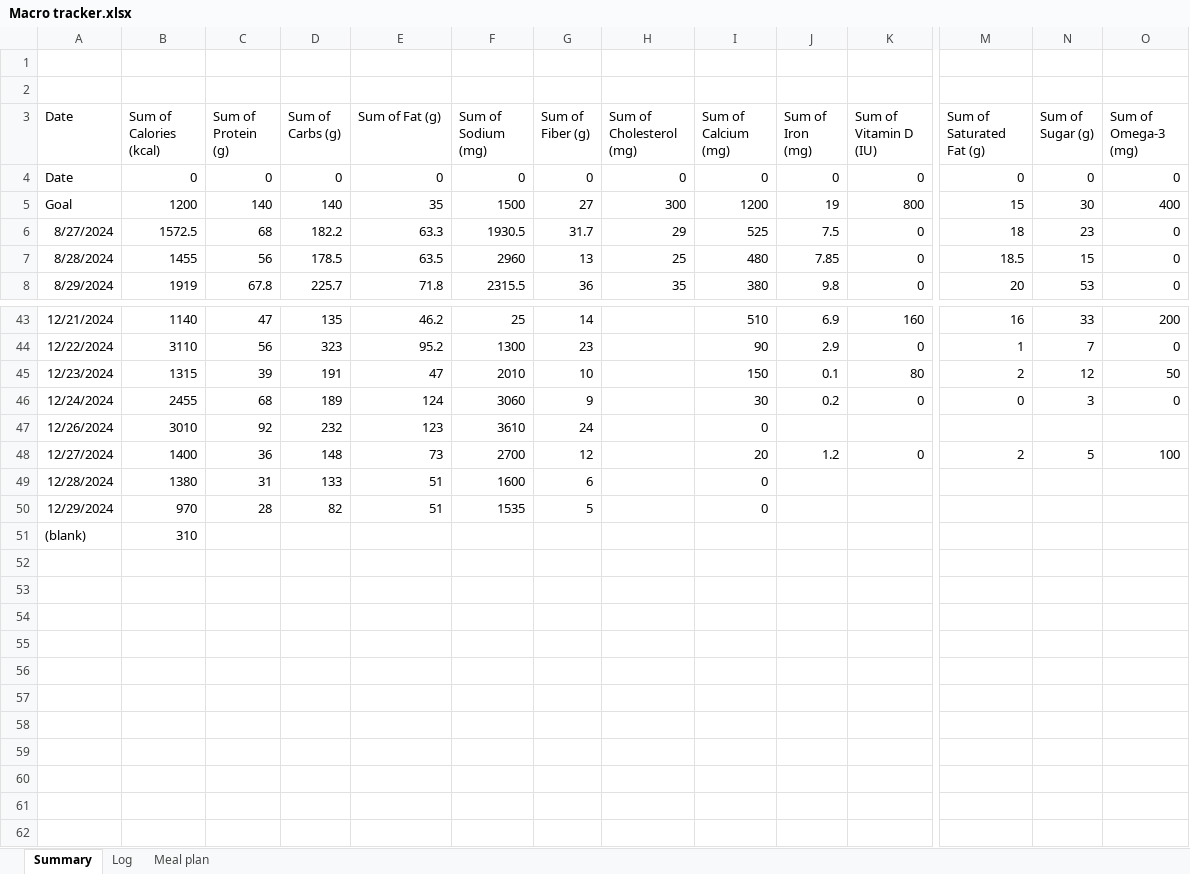
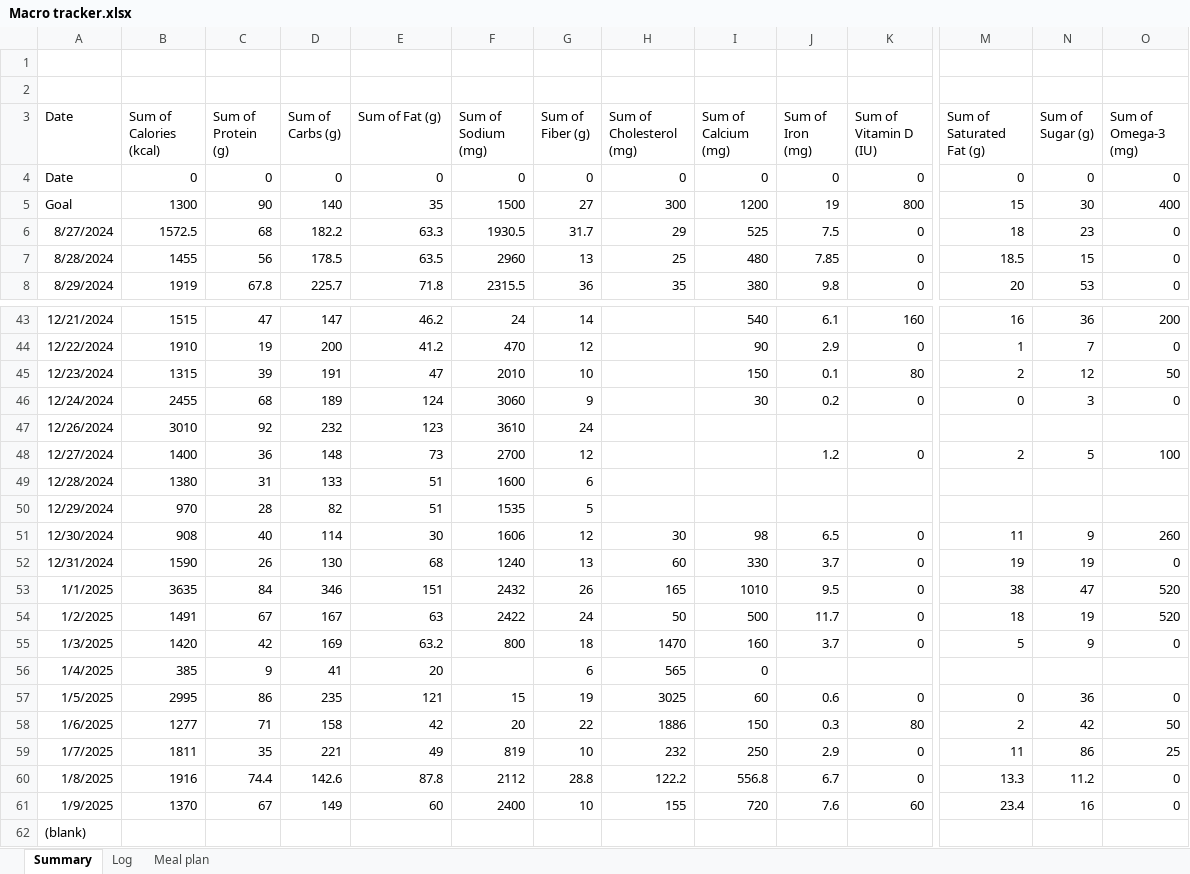
Before and after one commit to mackenziecoral/nutritiontracker, an Excel workbook: Macro tracker.xlsx, sheet Summary, drawn as a sheet; only a part is shown, gaps mark what is left out; values as stored, in another font and other column widths than the file's, no borders; charts and pictures and conditional formats not drawn; addresses are those after the commit; rows hold the shown columns only; the diff covers the shown part only; the diff names each change by its address in the sheet, - before the commit and + after, or states it on an @@ line.

```diff
--- a/Macro tracker.xlsx (sheet Summary)
+++ b/Macro tracker.xlsx (sheet Summary)
-B5 (Sum of Calories (kcal)): 1200
+B5 (Sum of Calories (kcal)): 1300
-C5 (Sum of Protein (g)): 140
+C5 (Sum of Protein (g)): 90
-B43 (Sum of Calories (kcal)): 1140
+B43 (Sum of Calories (kcal)): 1515
-D43 (Sum of Carbs (g)): 135
+D43 (Sum of Carbs (g)): 147
-F43 (Sum of Sodium (mg)): 25
+F43 (Sum of Sodium (mg)): 24
-I43 (Sum of Calcium (mg)): 510
+I43 (Sum of Calcium (mg)): 540
-J43 (Sum of Iron (mg)): 6.9
+J43 (Sum of Iron (mg)): 6.1
-N43 (Sum of Sugar (g)): 33
+N43 (Sum of Sugar (g)): 36
-B44 (Sum of Calories (kcal)): 3110
+B44 (Sum of Calories (kcal)): 1910
-C44 (Sum of Protein (g)): 56
+C44 (Sum of Protein (g)): 19
-D44 (Sum of Carbs (g)): 323
+D44 (Sum of Carbs (g)): 200
-E44 (Sum of Fat (g)): 95.2
+E44 (Sum of Fat (g)): 41.2
-F44 (Sum of Sodium (mg)): 1300
+F44 (Sum of Sodium (mg)): 470
-G44 (Sum of Fiber (g)): 23
+G44 (Sum of Fiber (g)): 12
-I47 (Sum of Calcium (mg)): 0
+I47 (Sum of Calcium (mg)): (empty)
-I48 (Sum of Calcium (mg)): 20
+I48 (Sum of Calcium (mg)): (empty)
-I49:I50 (Sum of Calcium (mg)): 0
+I49:I50 (Sum of Calcium (mg)): (empty)
+row 51: 12/30/2024 | 908 | 40 | 114 | 30 | 1606 | 12 | 30 | 98 | 6.5 | 0 | 11 | 9 | 260
+row 52: 12/31/2024 | 1590 | 26 | 130 | 68 | 1240 | 13 | 60 | 330 | 3.7 | 0 | 19 | 19 | 0
+row 53: 1/1/2025 | 3635 | 84 | 346 | 151 | 2432 | 26 | 165 | 1010 | 9.5 | 0 | 38 | 47 | 520
+row 54: 1/2/2025 | 1491 | 67 | 167 | 63 | 2422 | 24 | 50 | 500 | 11.7 | 0 | 18 | 19 | 520
+row 55: 1/3/2025 | 1420 | 42 | 169 | 63.2 | 800 | 18 | 1470 | 160 | 3.7 | 0 | 5 | 9 | 0
+row 56: 1/4/2025 | 385 | 9 | 41 | 20 |  | 6 | 565 | 0
+row 57: 1/5/2025 | 2995 | 86 | 235 | 121 | 15 | 19 | 3025 | 60 | 0.6 | 0 | 0 | 36 | 0
+row 58: 1/6/2025 | 1277 | 71 | 158 | 42 | 20 | 22 | 1886 | 150 | 0.3 | 80 | 2 | 42 | 50
+row 59: 1/7/2025 | 1811 | 35 | 221 | 49 | 819 | 10 | 232 | 250 | 2.9 | 0 | 11 | 86 | 25
+row 60: 1/8/2025 | 1916 | 74.4 | 142.6 | 87.8 | 2112 | 28.8 | 122.2 | 556.8 | 6.7 | 0 | 13.3 | 11.2 | 0
+row 61: 1/9/2025 | 1370 | 67 | 149 | 60 | 2400 | 10 | 155 | 720 | 7.6 | 60 | 23.4 | 16 | 0
-B62 (Sum of Calories (kcal)): 310
+B62 (Sum of Calories (kcal)): (empty)
```
Also changed, not shown: 42 edited cells elsewhere in this sheet, sheet Log, charts or pictures, 1 other file.
